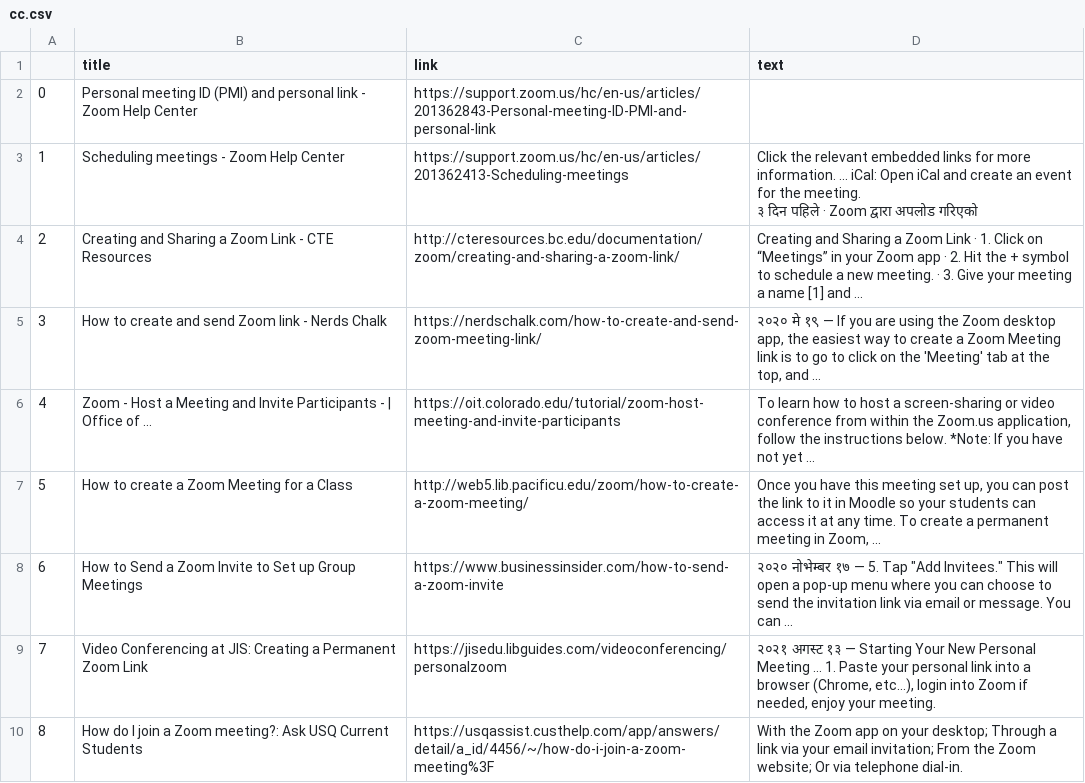
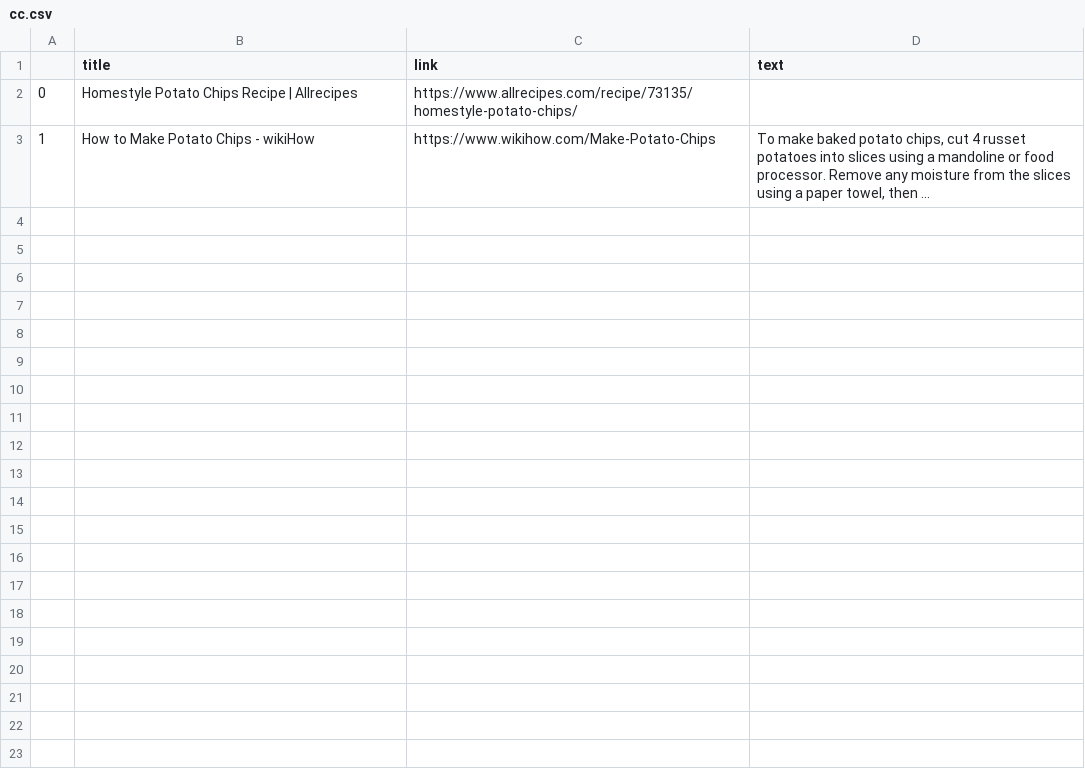
Before and after one commit to BinayakJha/jha-search-engine, a CSV file: cc.csv, drawn as a sheet.

```diff
--- a/cc.csv
+++ b/cc.csv
@@ -1,11 +1,3 @@
 ,title,link,text
-0,Personal meeting ID (PMI) and personal link - Zoom Help Center,https://support.zoom.us/hc/en-us/articles/201362843-Personal-meeting-ID-PMI-and-personal-link,
-1,Scheduling meetings - Zoom Help Center,https://support.zoom.us/hc/en-us/articles/201362413-Scheduling-meetings,"Click the relevant embedded links for more information. ... iCal: Open iCal and create an event for the meeting.
-३ दिन पहिले · Zoom द्वारा अपलोड गरिएको"
-2,Creating and Sharing a Zoom Link - CTE Resources,http://cteresources.bc.edu/documentation/zoom/creating-and-sharing-a-zoom-link/,Creating and Sharing a Zoom Link · 1. Click on “Meetings” in your Zoom app · 2. Hit the + symbol to schedule a new meeting. · 3. Give your meeting a name [1] and ...
-3,How to create and send Zoom link - Nerds Chalk,https://nerdschalk.com/how-to-create-and-send-zoom-meeting-link/,"२०२० मे १९ — If you are using the Zoom desktop app, the easiest way to create a Zoom Meeting link is to go to click on the 'Meeting' tab at the top, and ..."
-4,Zoom - Host a Meeting and Invite Participants - | Office of ...,https://oit.colorado.edu/tutorial/zoom-host-meeting-and-invite-participants,"To learn how to host a screen-sharing or video conference from within the Zoom.us application, follow the instructions below. *Note: If you have not yet ..."
-5,How to create a Zoom Meeting for a Class,http://web5.lib.pacificu.edu/zoom/how-to-create-a-zoom-meeting/,"Once you have this meeting set up, you can post the link to it in Moodle so your students can access it at any time. To create a permanent meeting in Zoom, ..."
-6,How to Send a Zoom Invite to Set up Group Meetings,https://www.businessinsider.com/how-to-send-a-zoom-invite,"२०२० नोभेम्बर १७ — 5. Tap ""Add Invitees."" This will open a pop-up menu where you can choose to send the invitation link via email or message. You can ..."
-7,Video Conferencing at JIS: Creating a Permanent Zoom Link,https://jisedu.libguides.com/videoconferencing/personalzoom,"२०२१ अगस्ट १३ — Starting Your New Personal Meeting ... 1. Paste your personal link into a browser (Chrome, etc...), login into Zoom if needed, enjoy your meeting."
-8,How do I join a Zoom meeting?: Ask USQ Current Students,https://usqassist.custhelp.com/app/answers/detail/a_id/4456/~/how-do-i-join-a-zoom-meeting%3F,With the Zoom app on your desktop; Through a link via your email invitation; From the Zoom website; Or via telephone dial-in.
+0,Homestyle Potato Chips Recipe | Allrecipes,https://www.allrecipes.com/recipe/73135/homestyle-potato-chips/,
+1,How to Make Potato Chips - wikiHow,https://www.wikihow.com/Make-Potato-Chips,"To make baked potato chips, cut 4 russet potatoes into slices using a mandoline or food processor. Remove any moisture from the slices using a paper towel, then ..."
```
Also changed, not shown: 1 other file.
